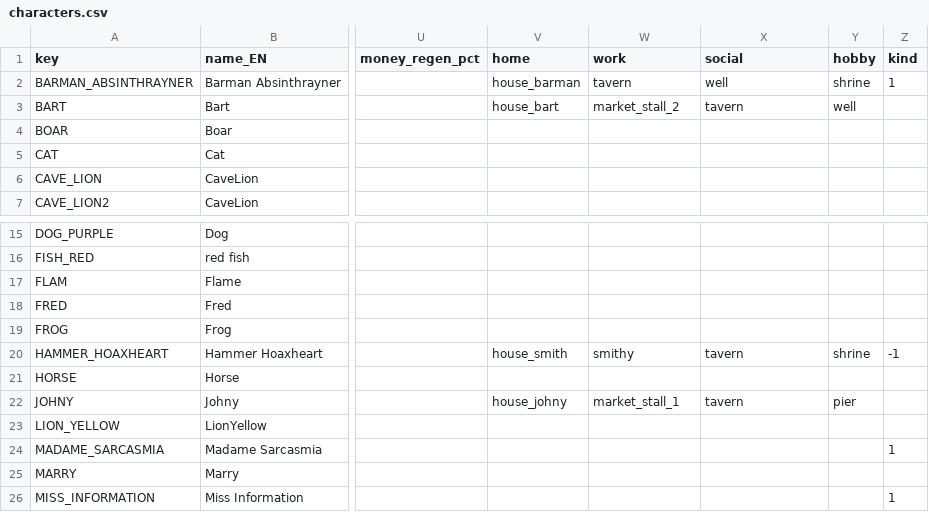
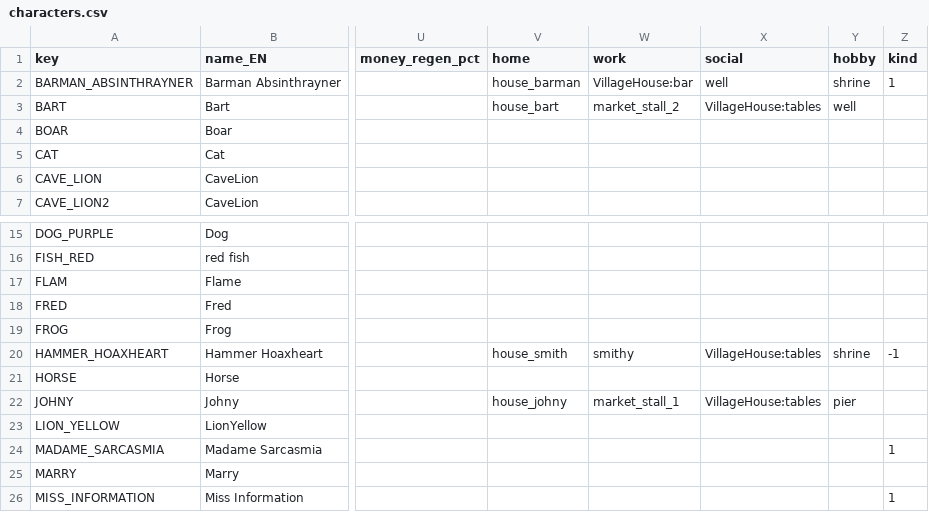
Before and after one commit to HubertReX/MoM, a CSV file: project/config_model/characters.csv, drawn as a sheet; only a part is shown, gaps mark what is left out; the diff names each change by its address in the sheet, - before the commit and + after, or states it on an @@ line.

```diff
--- a/project/config_model/characters.csv
+++ b/project/config_model/characters.csv
-W2 (work): tavern
+W2 (work): VillageHouse:bar
-X3 (social): tavern
+X3 (social): VillageHouse:tables
-X20 (social): tavern
+X20 (social): VillageHouse:tables
-X22 (social): tavern
+X22 (social): VillageHouse:tables
```
Also changed, not shown: 11 other files.
